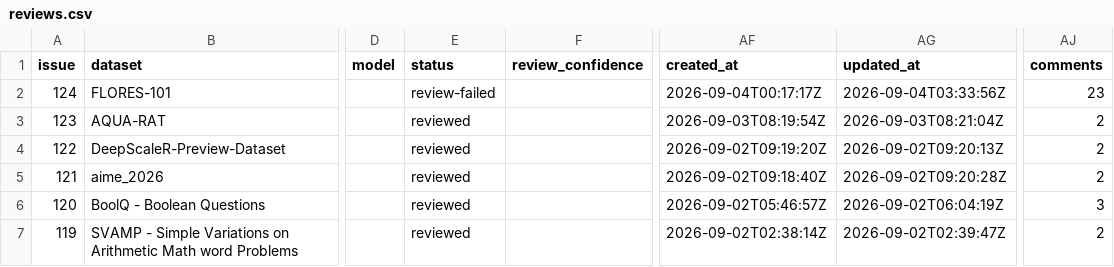
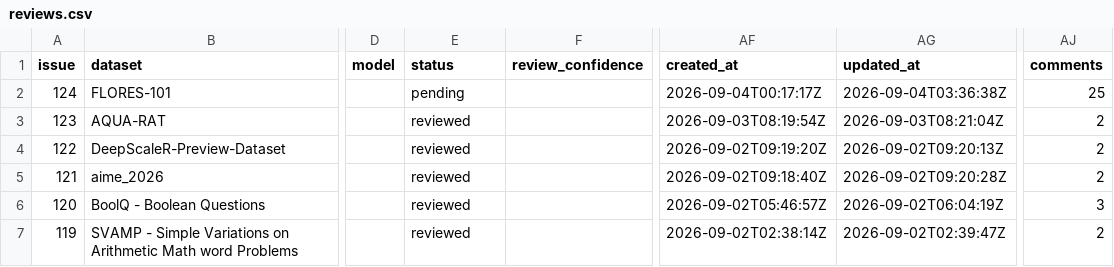
Before and after one commit to aigovsensing/dataset-review, a CSV file: docs/data/reviews.csv, drawn as a sheet; only a part is shown, gaps mark what is left out; the diff names each change by its address in the sheet, - before the commit and + after, or states it on an @@ line.

```diff
--- a/docs/data/reviews.csv
+++ b/docs/data/reviews.csv
-E2 (status): review-failed
+E2 (status): pending
-AG2 (updated_at): 2026-09-04T03:33:56Z
+AG2 (updated_at): 2026-09-04T03:36:38Z
-AJ2 (comments): 23
+AJ2 (comments): 25
```
Also changed, not shown: 2 other files.
